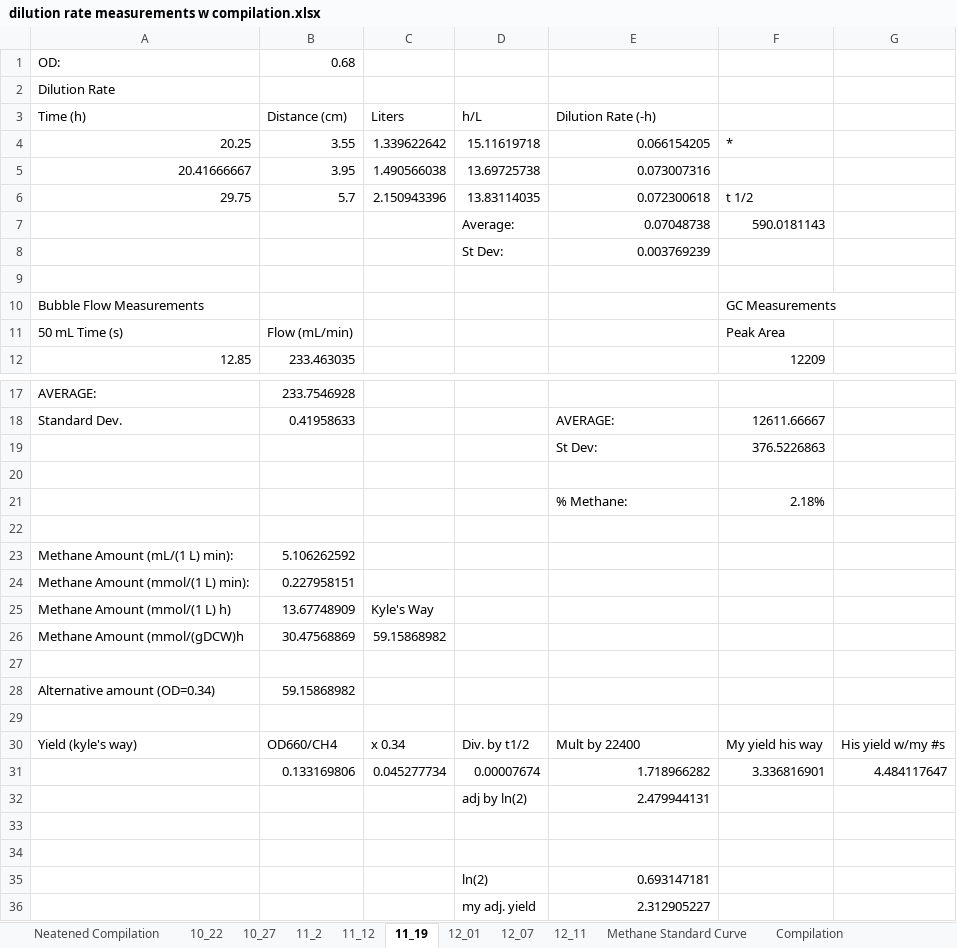
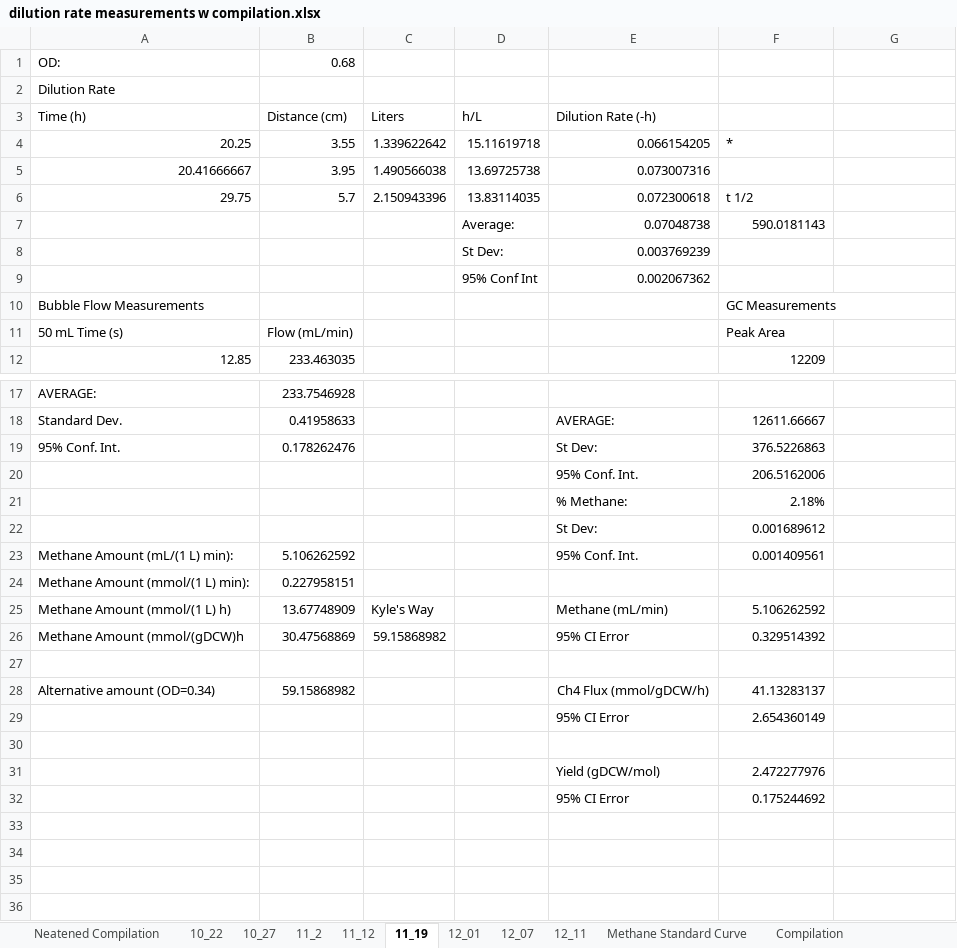
Before and after one commit to marichards/methanococcus, an Excel workbook: Experimental Results/dilution rate measurements w compilation.xlsx, sheet 11_19, drawn as a sheet; only a part is shown, gaps mark what is left out; values as stored, in another font and other column widths than the file's, no borders; removed rows and columns are numbered as before the commit, all else as after; the diff names each change by its address in the sheet, - before the commit and + after, or states it on an @@ line.

Commit message:
Added standard error

```diff
--- a/Experimental Results/dilution rate measurements w compilation.xlsx (sheet 11_19)
+++ b/Experimental Results/dilution rate measurements w compilation.xlsx (sheet 11_19)
-row 9: (empty)
+row 9:  |  |  | 95% Conf Int | 0.002067362
-A19 (Time (h)): (empty)
+A19 (Time (h)): 95% Conf. Int.
-B19 (Distance (cm)): (empty)
+B19 (Distance (cm)): 0.178262476
+row 20:  |  |  |  | 95% Conf. Int. | 206.5162006
+row 22:  |  |  |  | St Dev: | 0.001689612
+row 23: Methane Amount (mL/(1 L) min): | 5.106262592 |  |  | 95% Conf. Int. | 0.001409561
+row 25: Methane Amount (mmol/(1 L) h) | 13.67748909 | Kyle's Way |  | Methane (mL/min) | 5.106262592
+row 26: Methane Amount (mmol/(gDCW)h | 30.47568869 | 59.15868982 |  | 95% CI Error | 0.329514392
+row 28: Alternative amount (OD=0.34) | 59.15868982 |  |  | Ch4 Flux (mmol/gDCW/h) | 41.13283137
+row 29:  |  |  |  | 95% CI Error | 2.654360149
-row 23: Methane Amount (mL/(1 L) min): | 5.106262592
-row 25: Methane Amount (mmol/(1 L) h) | 13.67748909 | Kyle's Way
-row 26: Methane Amount (mmol/(gDCW)h | 30.47568869 | 59.15868982
-row 31: (empty)
+row 31:  |  |  |  | Yield (gDCW/mol) | 2.472277976
-row 28: Alternative amount (OD=0.34) | 59.15868982
-row 32: (empty)
+row 32:  |  |  |  | 95% CI Error | 0.175244692
-row 30: Yield (kyle's way) | OD660/CH4 | x 0.34 | Div. by t1/2 | Mult by 22400 | My yield his way | His yield w/my #s
-row 31:  | 0.133169806 | 0.045277734 | 0.00007674 | 1.718966282 | 3.336816901 | 4.484117647
-row 32:  |  |  | adj by ln(2) | 2.479944131
-row 33: (empty)
-row 34: (empty)
-row 35:  |  |  | ln(2) | 0.693147181
-row 36:  |  |  | my adj. yield | 2.312905227
```
Also changed, not shown: sheet 12_11, sheet 10_22, sheet 12_01, sheet 12_07, sheet 10_27, sheet 11_12, 2 more sheets, charts or pictures, Experimental Results/cell dry weight measurements.xlsx, Paper/excel figures.xlsx, 4 other files.
